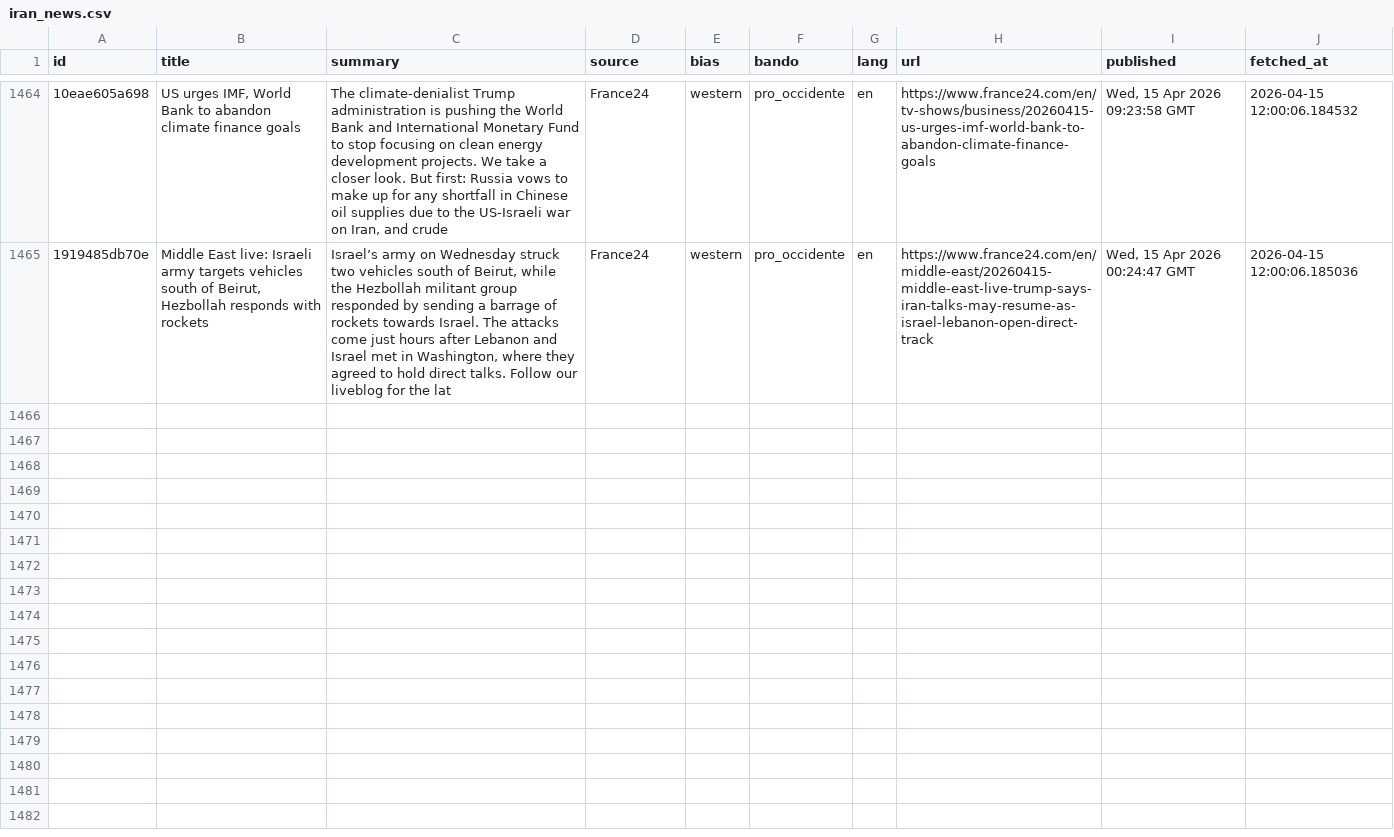
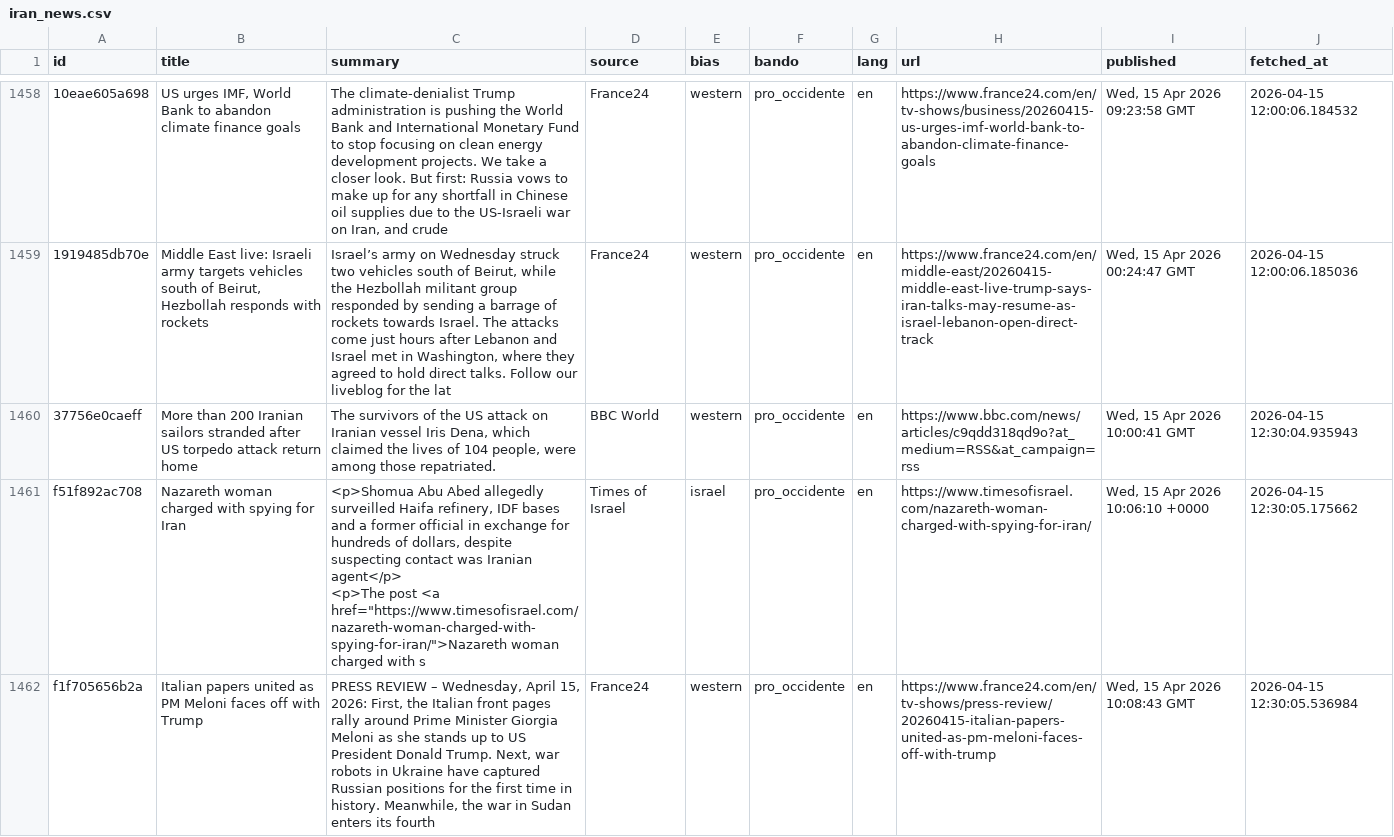
Before and after one commit to mcasrom/iran-osint-monitor, a CSV file: data/processed/iran_news.csv, drawn as a sheet; only a part is shown, gaps mark what is left out; ↵ is a line break in a cell; the diff covers the shown part only; the diff names each change by its address in the sheet, - before the commit and + after, or states it on an @@ line.

```diff
--- a/data/processed/iran_news.csv
+++ b/data/processed/iran_news.csv
+row 1460: 37756e0caeff | More than 200 Iranian sailors stranded after US torpedo attack return home | The survivors of the US attack on Iranian vessel Iris Dena, which claimed the lives of 104 people, were among those repatriated. | BBC World | western | pro_occidente | en | https://www.bbc.com/news/articles/c9qdd318qd9o?at_medium=RSS&at_campaign=rss | Wed, 15 Apr 2026 10:00:41 GMT | 2026-04-15 12:30:04.935943
+row 1461: f51f892ac708 | Nazareth woman charged with spying for Iran | <p>Shomua Abu Abed allegedly surveilled Haifa refinery, IDF bases and a former official in exchange for hundreds of dollars, despite suspecting contact was Iranian agent</p> ↵ <p>The post <a href="https://www.timesofisrael.com/nazareth-woman-charged-with-spying-for-iran/">Nazareth woman charged with s | Times of Israel | israel | pro_occidente | en | https://www.timesofisrael.com/nazareth-woman-charged-with-spying-for-iran/ | Wed, 15 Apr 2026 10:06:10 +0000 | 2026-04-15 12:30:05.175662
+row 1462: f1f705656b2a | Italian papers united as PM Meloni faces off with Trump | PRESS REVIEW – Wednesday, April 15, 2026: First, the Italian front pages rally around Prime Minister Giorgia Meloni as she stands up to US President Donald Trump. Next, war robots in Ukraine have captured Russian positions for the first time in history. Meanwhile, the war in Sudan enters its fourth | France24 | western | pro_occidente | en | https://www.france24.com/en/tv-shows/press-review/20260415-italian-papers-united-as-pm-meloni-faces-off-with-trump | Wed, 15 Apr 2026 10:08:43 GMT | 2026-04-15 12:30:05.536984
```
Also changed, not shown: 8 added rows and 6 removed rows elsewhere in this file, data/processed/iran_energy.csv, data/processed/iran_keywords.csv, 8 other files.
